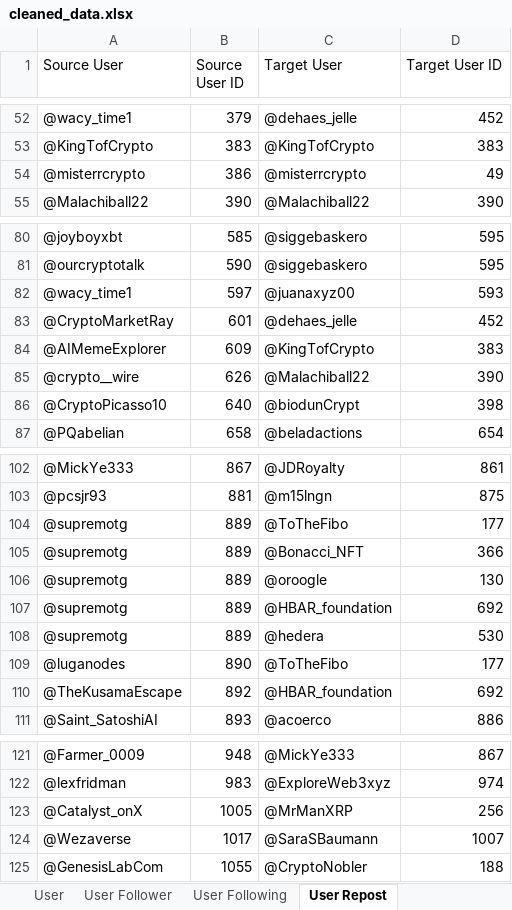
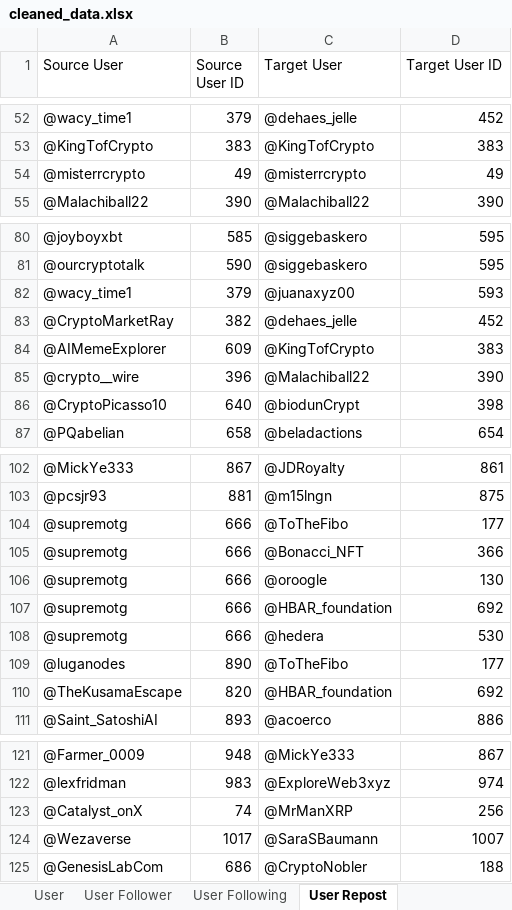
Before and after one commit to VietCH57/twitter-influencer-ranking, an Excel workbook: twitter-influencer-ranking/cleaned_data.xlsx, sheet User Repost, drawn as a sheet; only a part is shown, gaps mark what is left out; values as stored, in another font and other column widths than the file's, no borders; the diff covers the shown part only; the diff names each change by its address in the sheet, - before the commit and + after, or states it on an @@ line.

```diff
--- a/twitter-influencer-ranking/cleaned_data.xlsx (sheet User Repost)
+++ b/twitter-influencer-ranking/cleaned_data.xlsx (sheet User Repost)
-B54 (Source User ID): 386
+B54 (Source User ID): 49
-B82 (Source User ID): 597
+B82 (Source User ID): 379
-B83 (Source User ID): 601
+B83 (Source User ID): 382
-B85 (Source User ID): 626
+B85 (Source User ID): 396
-B104:B108 (Source User ID): 889
+B104:B108 (Source User ID): 666
-B110 (Source User ID): 892
+B110 (Source User ID): 820
-B123 (Source User ID): 1005
+B123 (Source User ID): 74
-B125 (Source User ID): 1055
+B125 (Source User ID): 686
```
Also changed, not shown: 2 edited cells elsewhere in this sheet, sheet User Following, sheet User Follower, sheet User Comment, twitter-influencer-ranking/ranking_output.xlsx, 17 other files.
